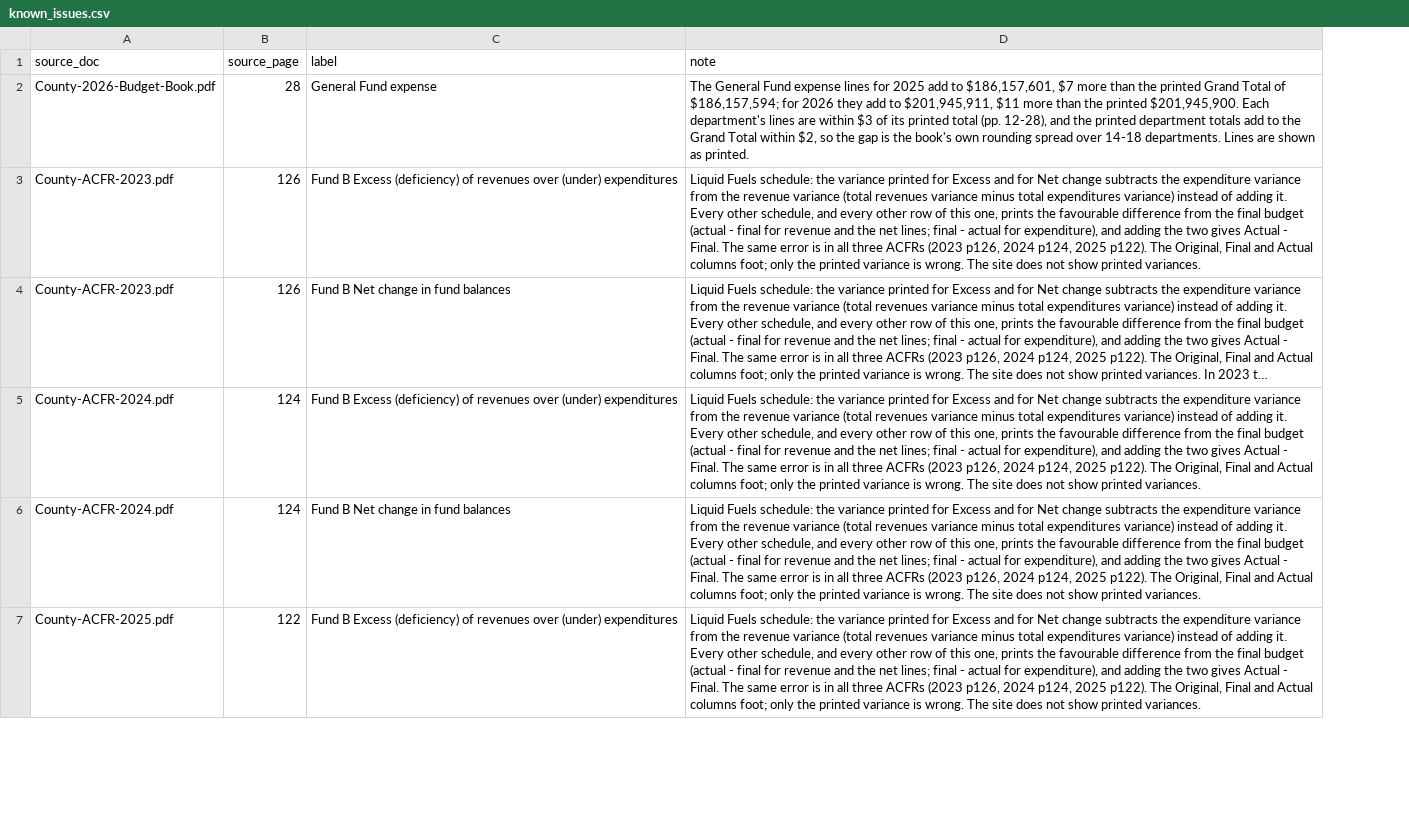
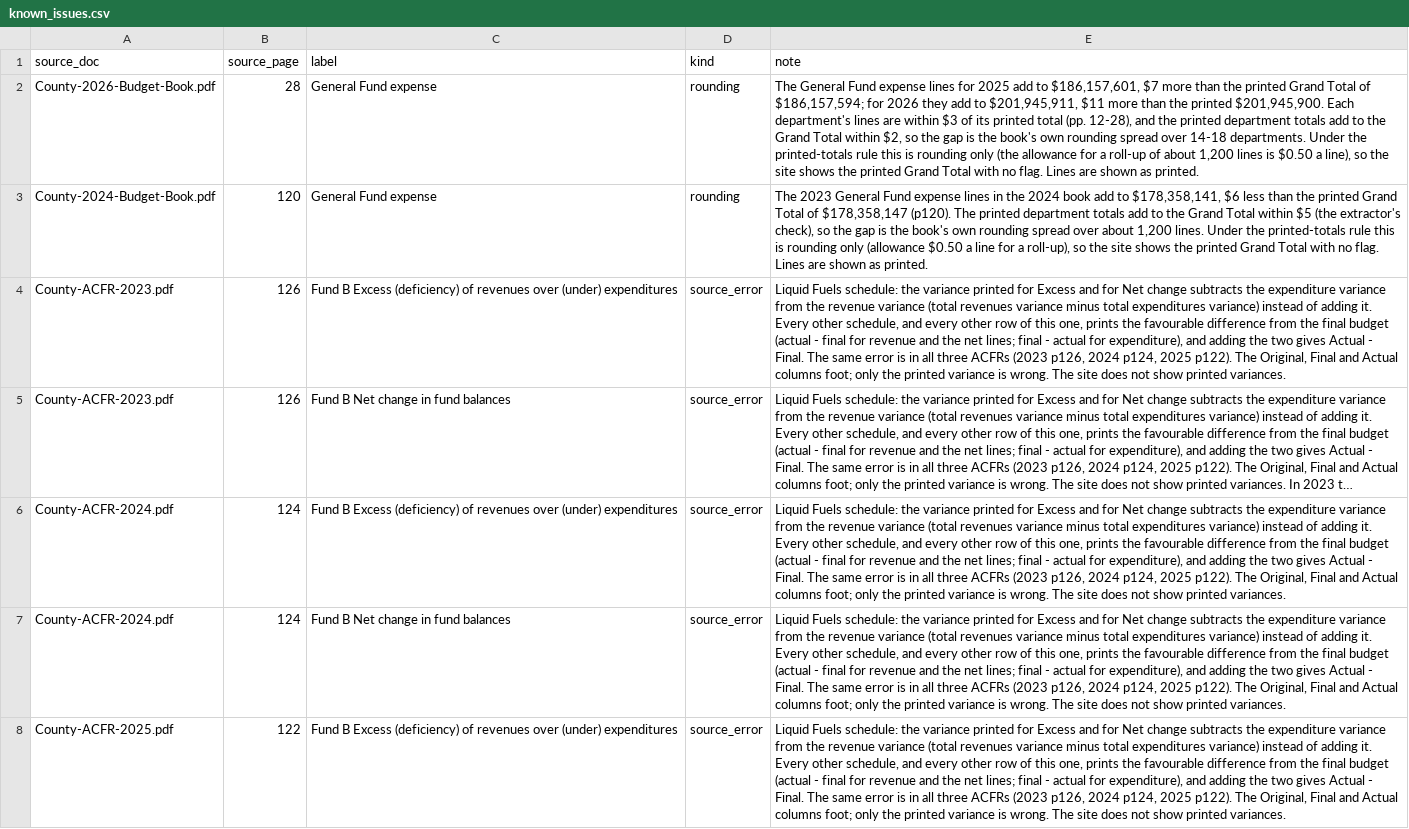
Before and after one commit to richnazzaro/LancasterPA-budget-dashboard, a CSV file: data/county/known_issues.csv, drawn as a sheet; only a part is shown; long unchanged cells end in …; addresses are those after the commit; the diff covers the shown part only; the diff names each change by its address in the sheet, - before the commit and + after, or states it on an @@ line.

Commit message:
County: apply the printed-totals rule
- budget.json printed: every total the books print for a shown year (department totals, fund grand totals,
  by-account rows and account-group totals) is the displayed figure; flags only where the lines miss it by
  more than max($5, $0.50 x lines summed), with sum, gap and known issue; rounding-only gaps linked as notes.
- known_issues.csv: new kind column (rounding, source_error, basis_difference); the 2026 $7/$11 and the
  2024 book's $6 General Fund gaps are rounding.
- ACFR 2024 General Fund transfers out shown as printed (18,962,872, p114) with a flag citing p43's 21,630,095;
  acfr_substitutions.csv removed.
- check_county.py verifies every printed total as shown and recomputes every flag; 0 series mismatches.

```diff
--- a/data/county/known_issues.csv
+++ b/data/county/known_issues.csv
+column D (kind), row 2: rounding; rows 4-8: all source_error
-E2 (note): …14-18 departments. Lines are…
+E2 (note): …14-18 departments. Under the printed-totals rule this is rounding only (the allowance for a roll-up of about 1,200 lines is $0.50 a line), so the site shows the printed Grand Total with no flag. Lines are…
+row 3: County-2024-Budget-Book.pdf | 120 | General Fund expense | rounding | The 2023 General Fund expense lines in the 2024 book add to $178,358,141, $6 less than the printed Grand Total of $178,358,147 (p120). The printed department totals add to the Grand Total within $5 (the extractor's check), so the gap is the book's own rounding spread over about 1,200 lines. Under the printed-totals rule this is rounding only (allowance $0.50 a line for a roll-up), so the site shows the printed Grand Total with no flag. Lines are shown as printed.
```
Also changed, not shown: 2 edited cells elsewhere in this file, data/processed/county/validation_acfr_2024.csv, 6 other files.
